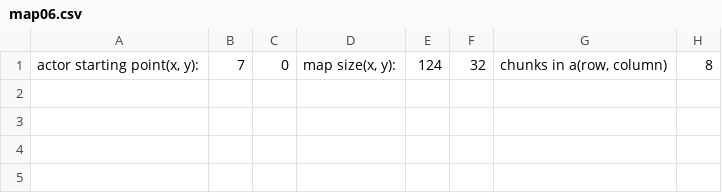
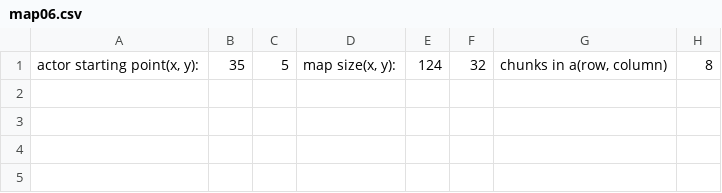
Before and after one commit to palatinus-sb/TudoMario, a CSV file: TudoMario/Assets/map06.csv, drawn as a sheet; only a part is shown; the diff names each change by its address in the sheet, - before the commit and + after, or states it on an @@ line.

```diff
--- a/TudoMario/Assets/map06.csv
+++ b/TudoMario/Assets/map06.csv
-B1: 7
+B1: 35
-C1: 0
+C1: 5
```
Also changed, not shown: 4 other files.
